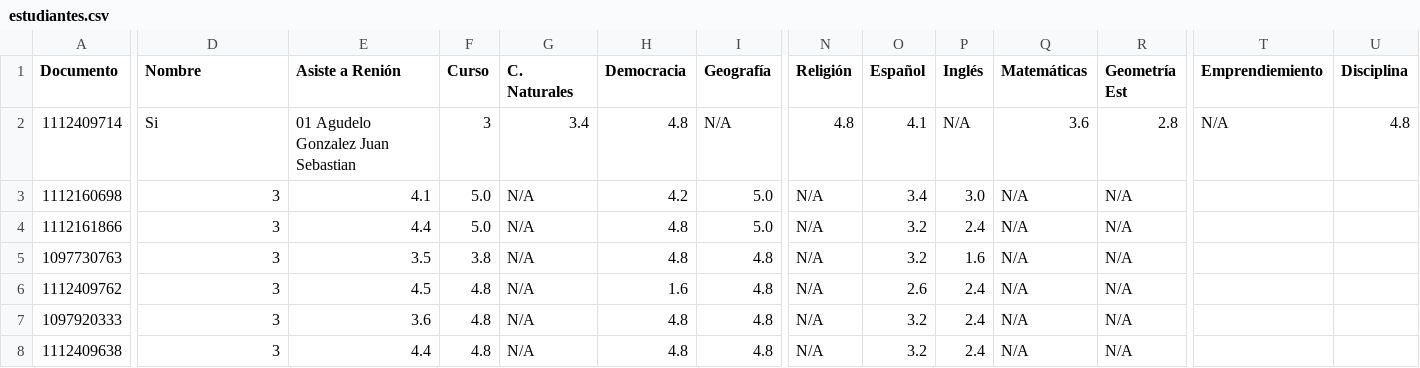
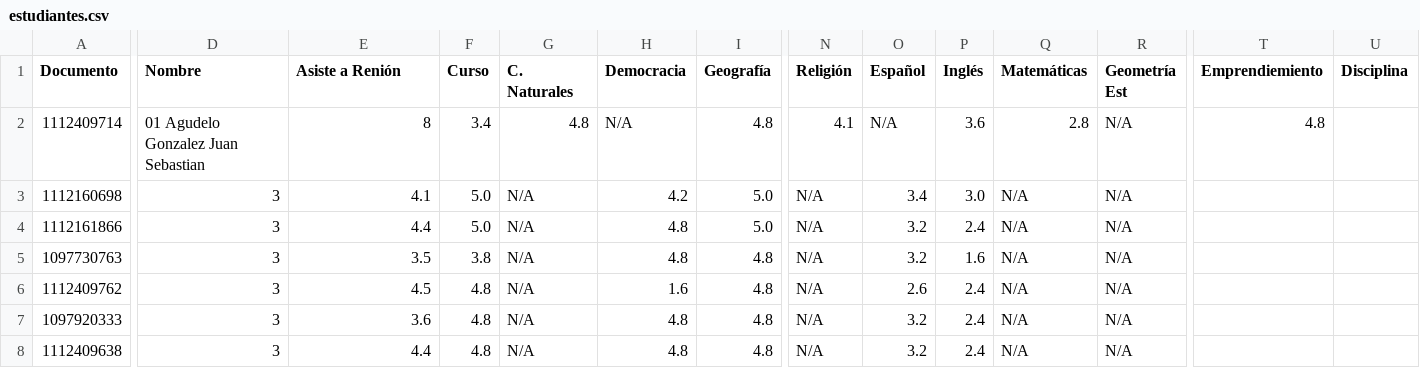
Before and after one commit to iencgraciana-commits/consulta, a CSV file: estudiantes.csv, drawn as a sheet; only a part is shown, gaps mark what is left out; the diff names each change by its address in the sheet, - before the commit and + after, or states it on an @@ line.

Commit message:
Update estudiantes.csv

```diff
--- a/estudiantes.csv
+++ b/estudiantes.csv
-D2 (Nombre): Si
+D2 (Nombre): 01 Agudelo Gonzalez Juan Sebastian
-E2 (Asiste a Renión): 01 Agudelo Gonzalez Juan Sebastian
+E2 (Asiste a Renión): 8
-F2 (Curso): 3
+F2 (Curso): 3.4
-G2 (C. Naturales): 3.4
+G2 (C. Naturales): 4.8
-H2 (Democracia): 4.8
+H2 (Democracia): N/A
-I2 (Geografía): N/A
+I2 (Geografía): 4.8
-N2 (Religión): 4.8
+N2 (Religión): 4.1
-O2 (Español): 4.1
+O2 (Español): N/A
-P2 (Inglés): N/A
+P2 (Inglés): 3.6
-Q2 (Matemáticas): 3.6
+Q2 (Matemáticas): 2.8
-R2 (Geometría Est): 2.8
+R2 (Geometría Est): N/A
-T2 (Emprendiemiento): N/A
+T2 (Emprendiemiento): 4.8
-U2 (Disciplina): 4.8
+U2 (Disciplina): (empty)
```
